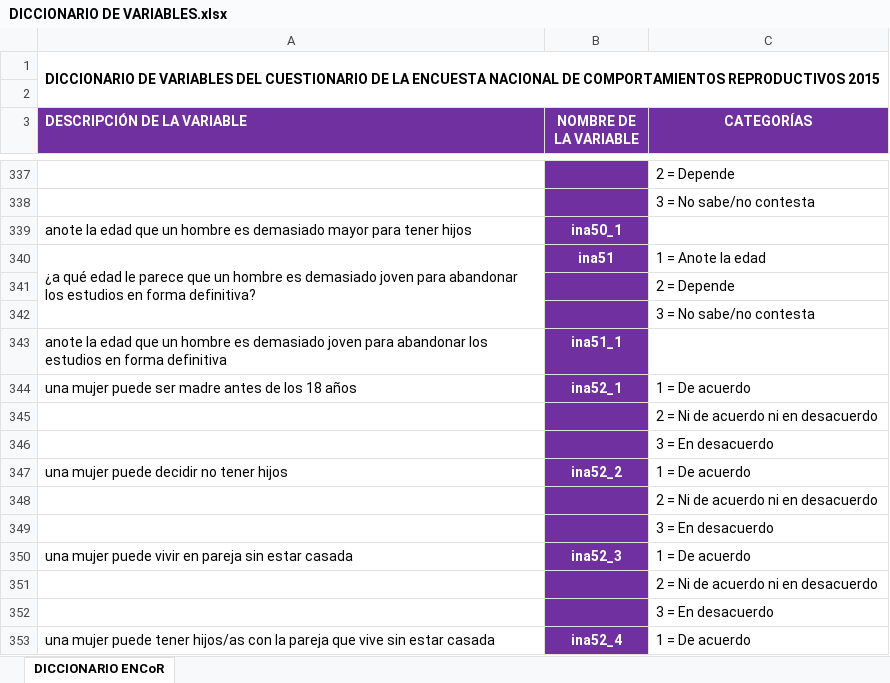
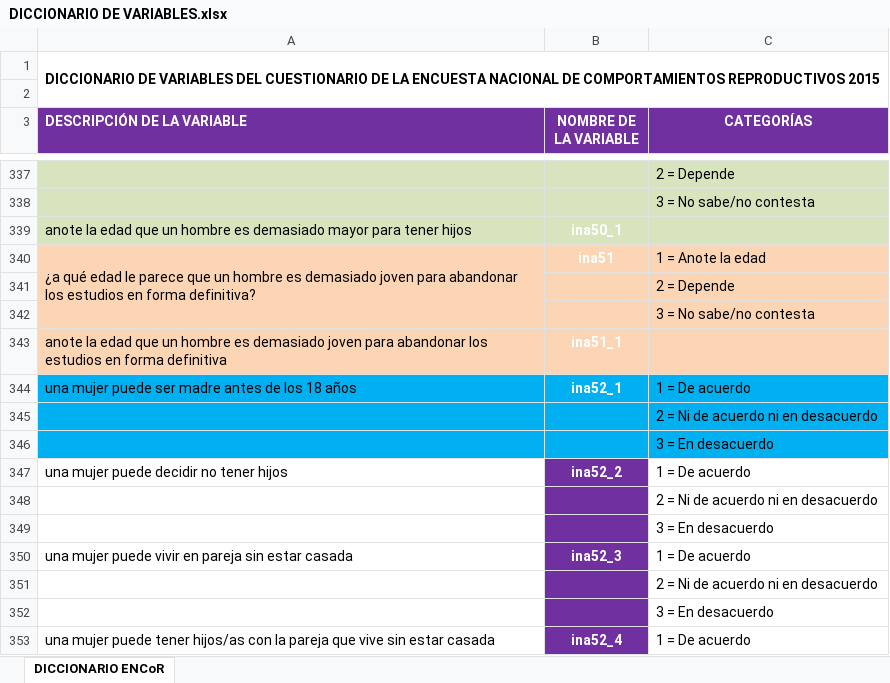
Before and after one commit to UnaImagen/UnaImagen, an Excel workbook: DataBases/ENCoR/DICCIONARIO DE VARIABLES.xlsx, sheet DICCIONARIO ENCoR, drawn as a sheet; only a part is shown, gaps mark what is left out; values as stored, in another font and other column widths than the file's, no borders; the diff covers the shown part only; the diff names each change by its address in the sheet, - before the commit and + after, or states it on an @@ line.

```diff
--- a/DataBases/ENCoR/DICCIONARIO DE VARIABLES.xlsx (sheet DICCIONARIO ENCoR)
+++ b/DataBases/ENCoR/DICCIONARIO DE VARIABLES.xlsx (sheet DICCIONARIO ENCoR)
-A337:A339 fill: none
+A337:A339 fill: #D7E4BD
-B337:B339 fill: #7030A0
+B337:B339 fill: #D7E4BD
-C337:C339 fill: none
+C337:C339 fill: #D7E4BD
-A340:A343 fill: none
+A340:A343 fill: #FCD5B5
-B340:B343 fill: #7030A0
+B340:B343 fill: #FCD5B5
-C340:C343 fill: none
+C340:C343 fill: #FCD5B5
-A344:A346 fill: none
+A344:A346 fill: #00B0F0
-B344:B346 fill: #7030A0
+B344:B346 fill: #00B0F0
-C344:C346 fill: none
+C344:C346 fill: #00B0F0
```
Also changed, not shown: cell formats elsewhere in this sheet.
